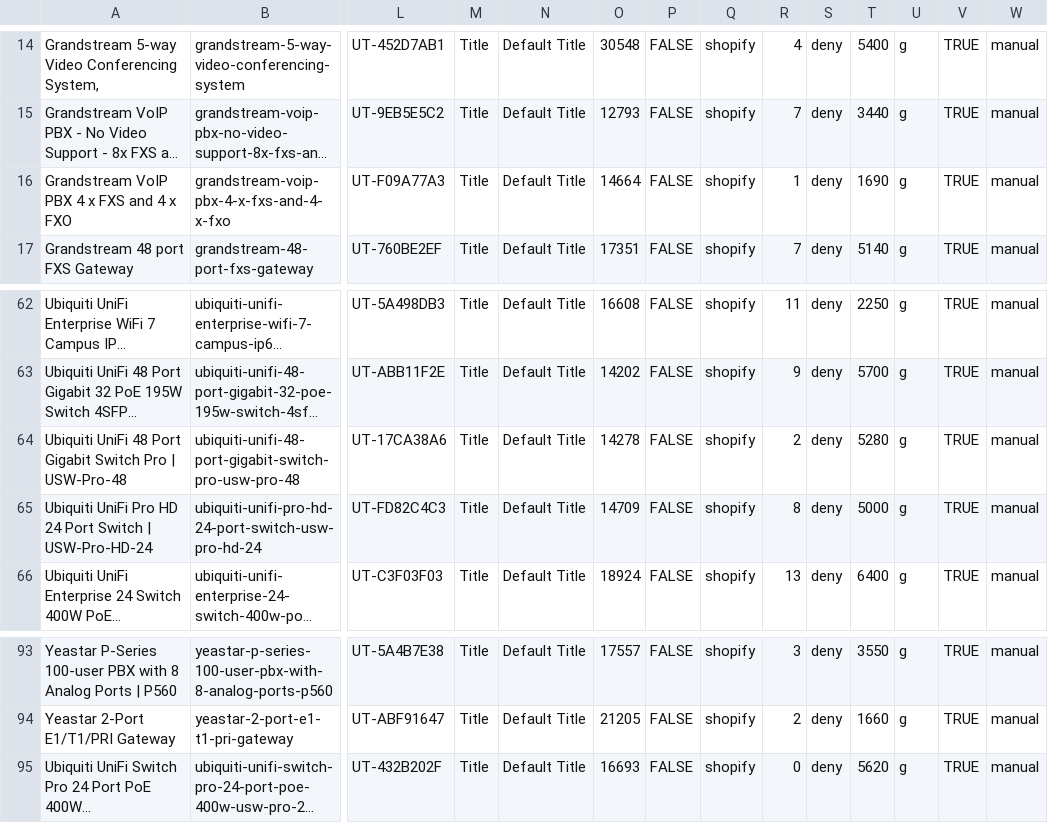
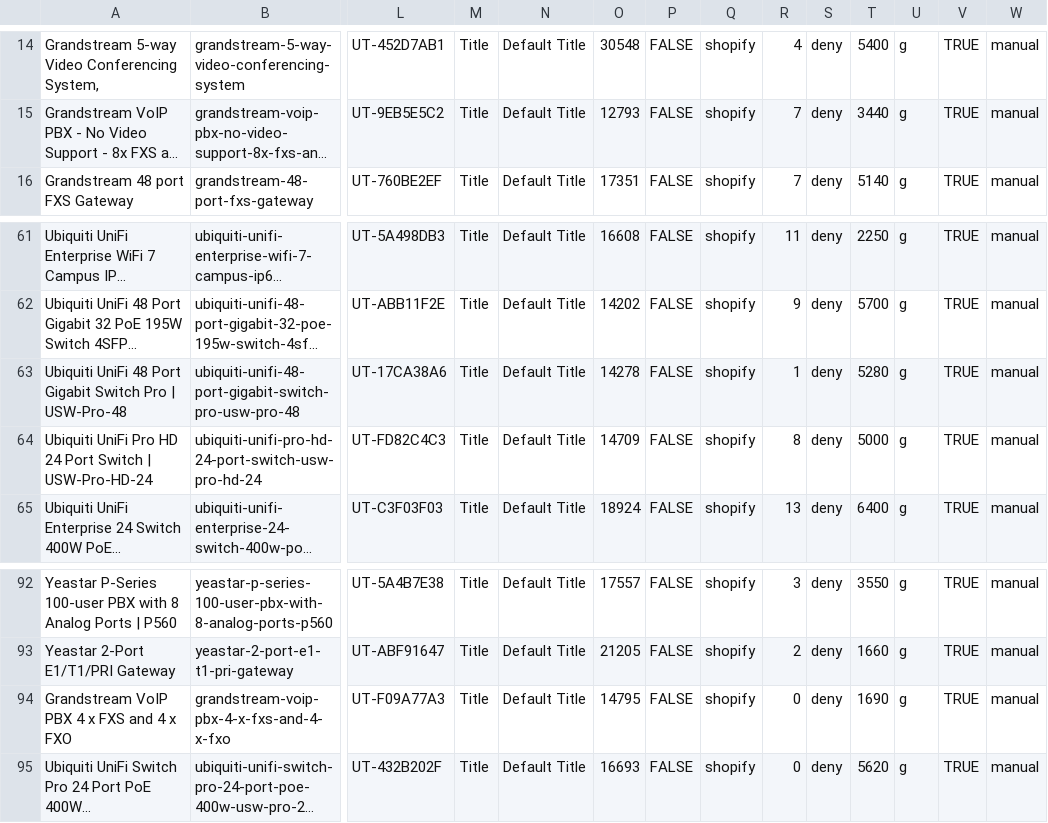
Before and after one commit to ryallonline/ubratech-finder, a CSV file: miro-products.csv, drawn as a sheet; only a part is shown, gaps mark what is left out; long unchanged cells end in …; removed rows and columns are numbered as before the commit, all else as after; rows hold the shown columns only; the diff names each change by its address in the sheet, - before the commit and + after, or states it on an @@ line.

Commit message:
miro pages + products + catalogue refresh 2026-11-24T11:01:00Z

```diff
--- a/miro-products.csv
+++ b/miro-products.csv
-row 16: Grandstream VoIP PBX 4 x FXS and 4 x FXO | grandstream-voip-pbx-4-x-fxs-and-4-x-fxo | UT-F09A77A3 | Title | Default Title | 14664 | FALSE | shopify | 1 | deny | 1690 | g | TRUE | manual
-R63: 2
+R63: 1
+row 94: Grandstream VoIP PBX 4 x FXS and 4 x FXO | grandstream-voip-pbx-4-x-fxs-and-4-x-fxo | UT-F09A77A3 | Title | Default Title | 14795 | FALSE | shopify | 0 | deny | 1690 | g | TRUE | manual
```
Also changed, not shown: 2 other files.
